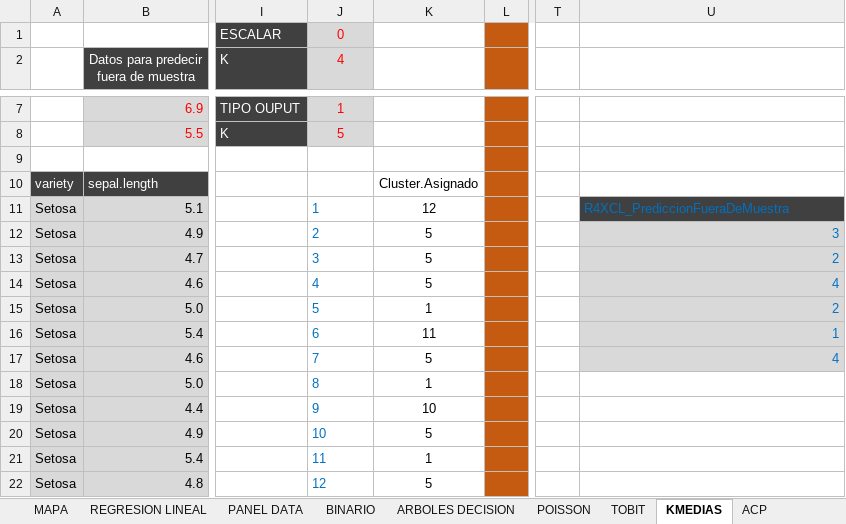
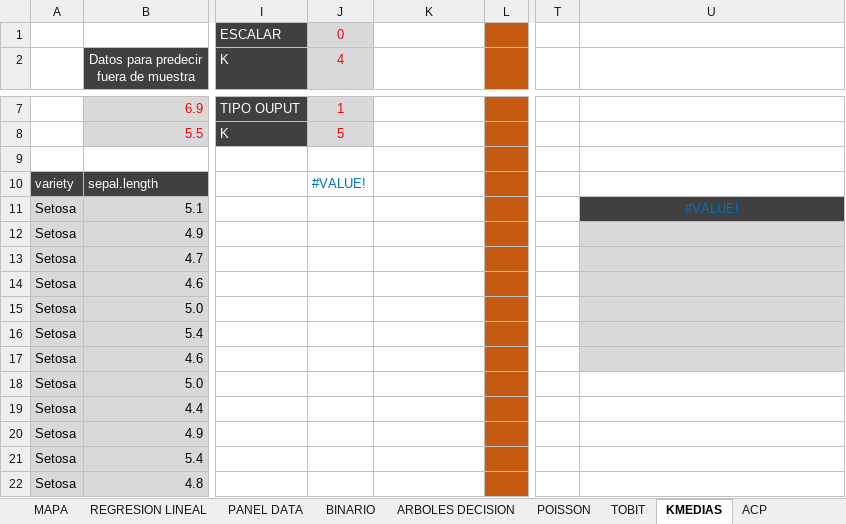
Before and after one commit to mbonillacr/R4XCL, an Excel workbook: EJEMPLOS/EjemplosR4XCL.xlsm, sheet KMEDIAS, drawn as a sheet; only a part is shown, gaps mark what is left out; values as stored, in another font and other column widths than the file's, no borders; the diff covers the shown part only; the diff names each change by its address in the sheet, - before the commit and + after, or states it on an @@ line.

```diff
--- a/EJEMPLOS/EjemplosR4XCL.xlsm (sheet KMEDIAS)
+++ b/EJEMPLOS/EjemplosR4XCL.xlsm (sheet KMEDIAS)
-J10 (4): (empty)
+J10 (4): #VALUE!
-K10: Cluster.Asignado
+K10: (empty)
-J11 (4): 1
+J11 (4): (empty)
-K11: 12
+K11: (empty)
-U11: R4XCL_PrediccionFueraDeMuestra
+U11: #VALUE!
-U11 alignment: left
+U11 alignment: center
-J12 (4): 2
+J12 (4): (empty)
-K12:K14: 5
+K12:K14: (empty)
-U12: 3
+U12: (empty)
-J13 (4): 3
+J13 (4): (empty)
-U13: 2
+U13: (empty)
-J14 (4): 4
+J14 (4): (empty)
-U14: 4
+U14: (empty)
-J15 (4): 5
+J15 (4): (empty)
-K15: 1
+K15: (empty)
-U15: 2
+U15: (empty)
-J16 (4): 6
+J16 (4): (empty)
-K16: 11
+K16: (empty)
-U16: 1
+U16: (empty)
-J17 (4): 7
+J17 (4): (empty)
-K17: 5
+K17: (empty)
-U17: 4
+U17: (empty)
-J18 (4): 8
+J18 (4): (empty)
-K18: 1
+K18: (empty)
-J19 (4): 9
+J19 (4): (empty)
-K19: 10
+K19: (empty)
-J20 (4): 10
+J20 (4): (empty)
-K20: 5
+K20: (empty)
-J21 (4): 11
+J21 (4): (empty)
-K21: 1
+K21: (empty)
-J22 (4): 12
+J22 (4): (empty)
-K22: 5
+K22: (empty)
```
Also changed, not shown: 276 edited cells elsewhere in this sheet, sheet TABLAS, sheet PANEL DATA, sheet ST Descomponer, sheet UTILITARIOS, sheet ST Cointegracion, sheet REGRESION LINEAL, 8 more sheets, charts or pictures, 23 other files.
